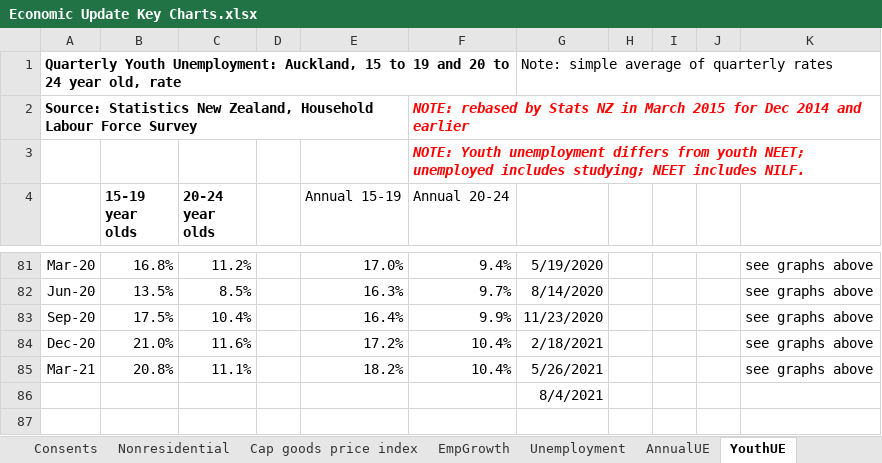
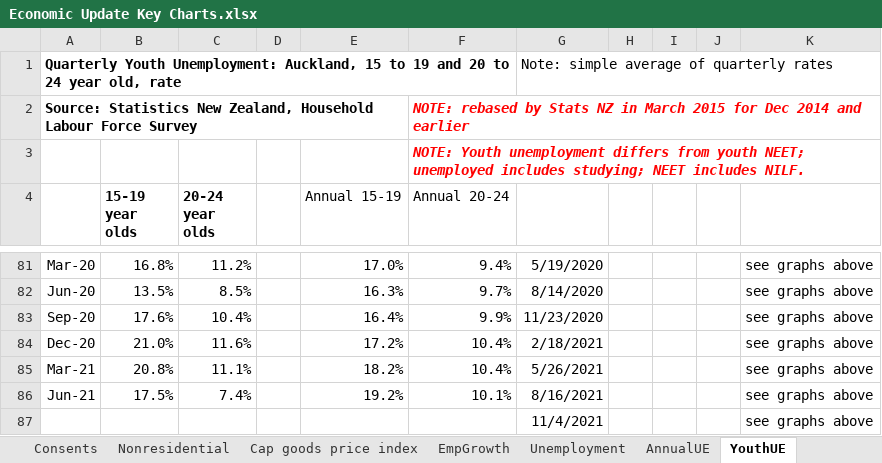
Before and after one commit to TristanMeuross/Auckland-Index-Update, an Excel workbook: data_files/Economic Update Key Charts.xlsx, sheet YouthUE, drawn as a sheet; only a part is shown, gaps mark what is left out; values as stored, in another font and other column widths than the file's, no borders; charts and pictures not drawn; removed rows and columns are numbered as before the commit, all else as after; the diff names each change by its address in the sheet, - before the commit and + after, or states it on an @@ line.

```diff
--- a/data_files/Economic Update Key Charts.xlsx (sheet YouthUE)
+++ b/data_files/Economic Update Key Charts.xlsx (sheet YouthUE)
-B83 (15-19 year olds): 17.5%
+B83 (15-19 year olds): 17.6%
-row 86:  |  |  |  |  |  | 8/4/2021
+row 86: Jun-21 | 17.5% | 7.4% |  | 19.2% | 10.1% | 8/16/2021 |  |  |  | see graphs above
+row 87:  |  |  |  |  |  | 11/4/2021 |  |  |  | see graphs above
```
Also changed, not shown: sheet Nonresidential, sheet Consents, sheet Consumer spend, sheet EmpGrowth, sheet HousePrices, sheet HouseSales, 11 more sheets, formulas that keep their value, charts or pictures.
